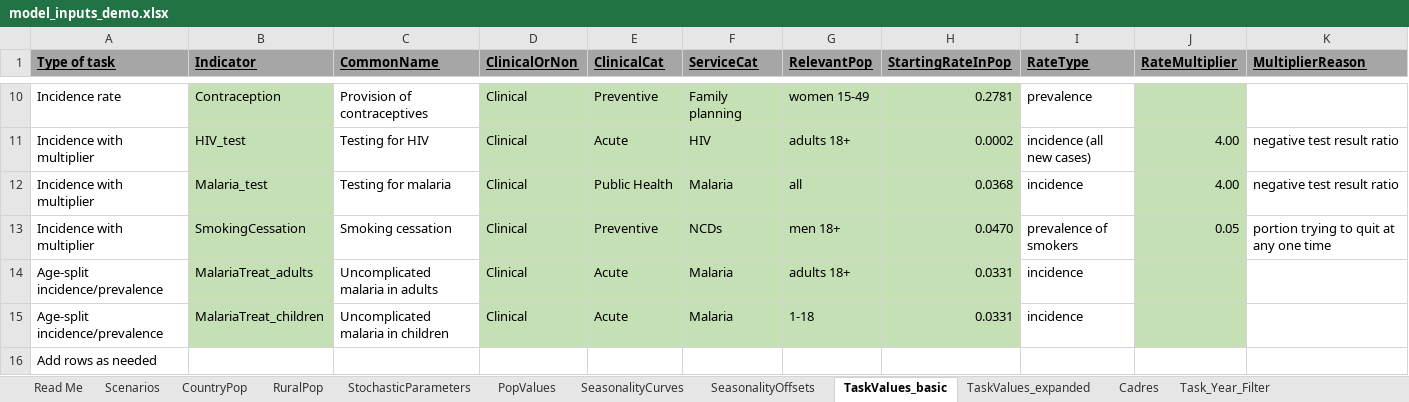
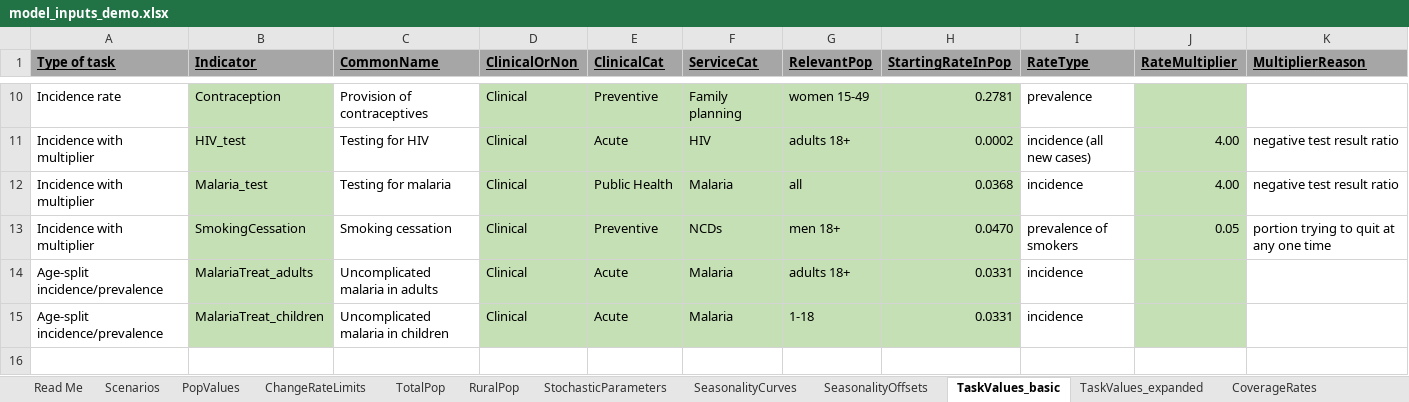
Before and after one commit to InstituteforDiseaseModeling/PACE-HRH, an Excel workbook: trainingfiles/model_inputs_demo.xlsx, sheet TaskValues_basic, drawn as a sheet; only a part is shown, gaps mark what is left out; values as stored, in another font and other column widths than the file's, no borders; rows hold the shown columns only; the diff names each change by its address in the sheet, - before the commit and + after, or states it on an @@ line.

Commit message:
Update training file
Renamed cadre allocation input sheets and updated  sheet names in scenario manager accordingly, should not affect model running.

```diff
--- a/trainingfiles/model_inputs_demo.xlsx (sheet TaskValues_basic)
+++ b/trainingfiles/model_inputs_demo.xlsx (sheet TaskValues_basic)
-sheet tab: CountryPop
+sheet tab: TotalPop
+sheet tab: ChangeRateLimits
+sheet tab: CoverageRates
@@ sheet tab order changed: Read Me | Scenarios | PopValues | ChangeRateLimits | TotalPop | RuralPop | StochasticParameters | SeasonalityCurves | SeasonalityOffsets | TaskValues_basic | TaskValues_expanded | CoverageRates @@
-row 16: Add rows as needed
```
Also changed, not shown: sheet TaskAllocationByCadre, sheet CadreRoles_v0, sheet Scenarios, sheet TaskValues_expanded, sheet Lookup, sheet Read Me, 2 more sheets, other sheet tabs, formulas that keep their value.
